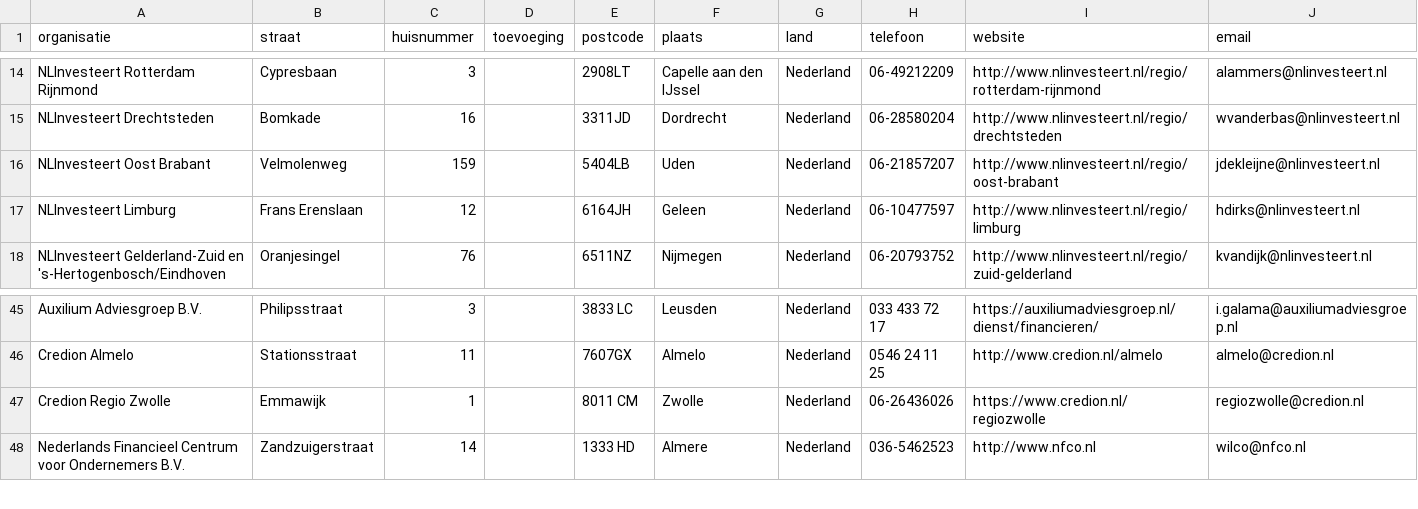
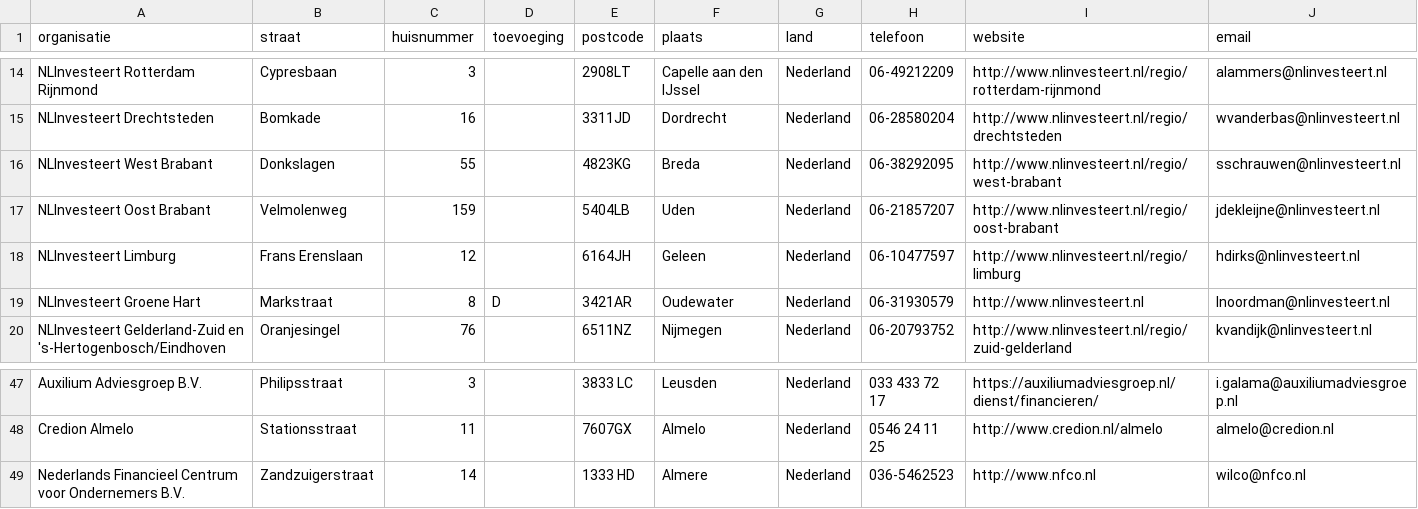
Before and after one commit to Stichting-MKB-Financiering/update-advisors, a CSV file: addresses.csv, drawn as a sheet; only a part is shown, gaps mark what is left out; removed rows and columns are numbered as before the commit, all else as after; the diff names each change by its address in the sheet, - before the commit and + after, or states it on an @@ line.

```diff
--- a/addresses.csv
+++ b/addresses.csv
+row 16: NLInvesteert West Brabant | Donkslagen | 55 |  | 4823KG | Breda | Nederland | 06-38292095 | http://www.nlinvesteert.nl/regio/west-brabant | sschrauwen@nlinvesteert.nl
+row 19: NLInvesteert Groene Hart | Markstraat | 8 | D | 3421AR | Oudewater | Nederland | 06-31930579 | http://www.nlinvesteert.nl | lnoordman@nlinvesteert.nl
-row 47: Credion Regio Zwolle | Emmawijk | 1 |  | 8011 CM | Zwolle | Nederland | 06-26436026 | https://www.credion.nl/regiozwolle | regiozwolle@credion.nl
```
Also changed, not shown: 1 other file.
